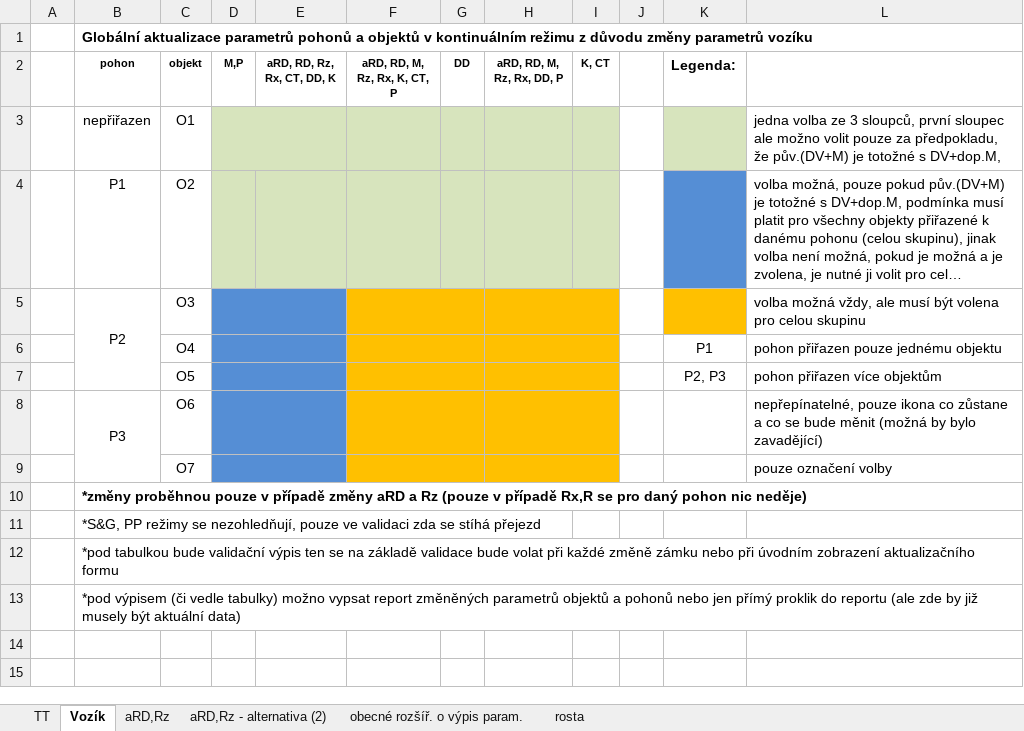
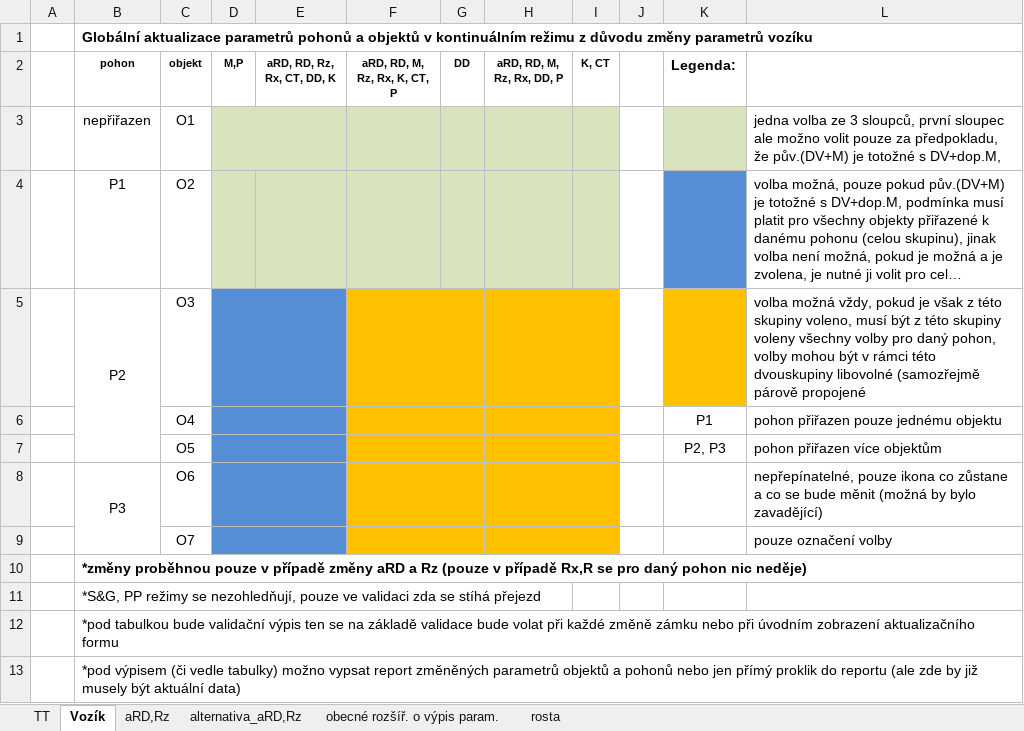
Before and after one commit to bravesoftdz/TISPL_v2, an Excel workbook: DOC/GAPO.xlsx, sheet Vozík, drawn as a sheet; long unchanged cells end in …; values as stored, in another font and other column widths than the file's, no borders; charts and pictures not drawn; the diff names each change by its address in the sheet, - before the commit and + after, or states it on an @@ line.

Commit message:
GAPO.xls - aktualizace
vektory: TObjekt *vrat_objekty_vyuzivajici_pohon(unsigned long n);//vratí formou ukazatelem na pole objekty přiřazené k danému pohonu
gapoR - oživení (plnění tabulky reálnými daty)
PL - pole pohony_zmena změněn datový typ na TPoint, v X souřadnici uloženo false či true dle použití (tak jek v přechozí verzi) a v Y souřadnici je při zobrazení gapoR formu naplněna počtem objektů přiřazených k danému pohonu

```diff
--- a/DOC/GAPO.xlsx (sheet Vozík)
+++ b/DOC/GAPO.xlsx (sheet Vozík)
-sheet tab: aRD,Rz - alternativa (2)
+sheet tab: alternativa_aRD,Rz
-L5: …možná vždy, ale musí být volena pro celou skupinu
+L5: …možná vždy, pokud je však z této skupiny voleno, musí být z této skupiny voleny všechny volby pro daný pohon, volby mohou být v rámci této dvouskupiny libovolné (samozřejmě párově propojené
```
Also changed, not shown: sheet aRD,Rz, sheet TT, charts or pictures, 10 other files.
